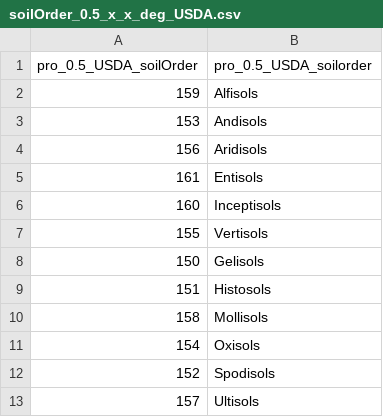
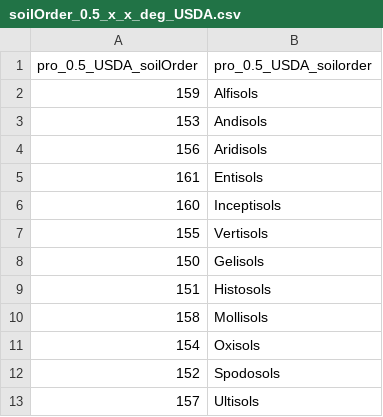
Before and after one commit to International-Soil-Radiocarbon-Database/ISRaD, a CSV file: Rpkg/inst/extdata/geodata_keys/soilOrder_0.5_x_x_deg_USDA.csv, drawn as a sheet.

Commit message:
fixed spelling

```diff
--- a/Rpkg/inst/extdata/geodata_keys/soilOrder_0.5_x_x_deg_USDA.csv
+++ b/Rpkg/inst/extdata/geodata_keys/soilOrder_0.5_x_x_deg_USDA.csv
@@ -11,3 +11,3 @@ pro_0.5_USDA_soilOrder,pro_0.5_USDA_soilorder
 154,Oxisols
-152,Spodisols
+152,Spodosols
 157,Ultisols
```
